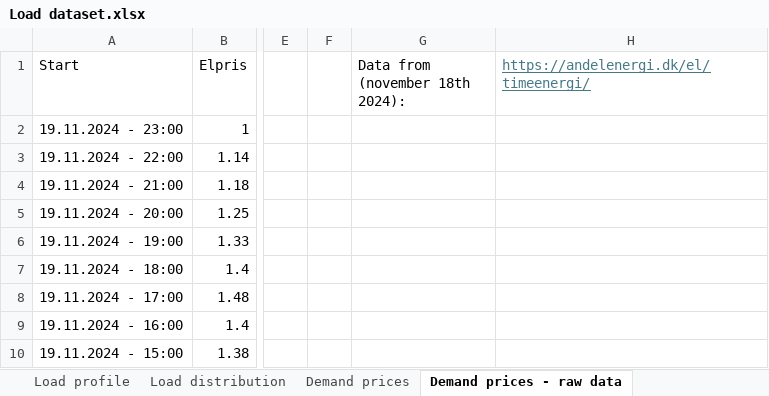
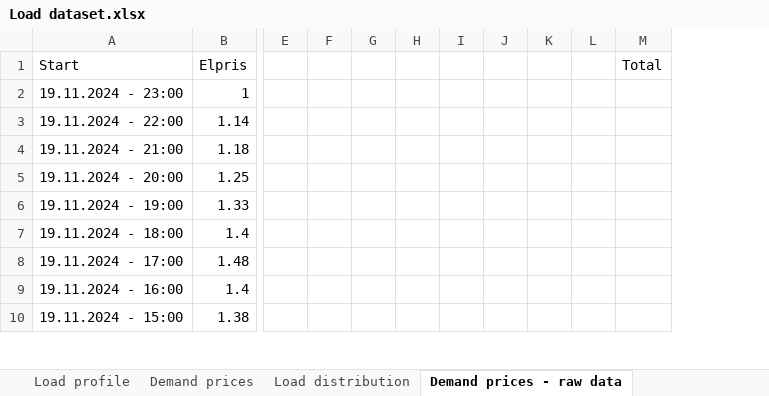
Before and after one commit to martabresco/optimization_code, an Excel workbook: Load dataset.xlsx, sheet Demand prices - raw data, drawn as a sheet; only a part is shown, gaps mark what is left out; values as stored, in another font and other column widths than the file's, no borders; removed rows and columns are numbered as before the commit, all else as after; the diff names each change by its address in the sheet, - before the commit and + after, or states it on an @@ line.

```diff
--- a/Load dataset.xlsx (sheet Demand prices - raw data)
+++ b/Load dataset.xlsx (sheet Demand prices - raw data)
@@ sheet tab order changed: Load profile | Demand prices | Load distribution | Demand prices - raw data @@
-column G (Data from (november 18th 2024):), empty
-column H, row 1: https://andelenergi.dk/el/timeenergi/
+column G, empty
+column H, empty
+column I, empty
+column J, empty
+column K, empty
+column L, empty
+column M (Total), empty
```
Also changed, not shown: sheet DP - calculations, sheet Demand prices, formulas that keep their value.
